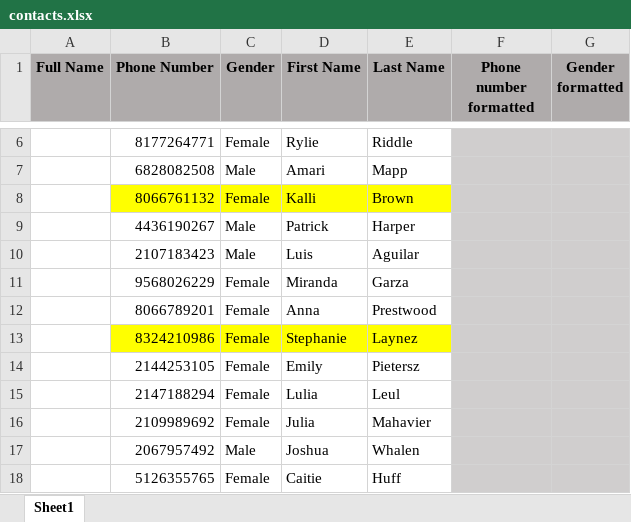
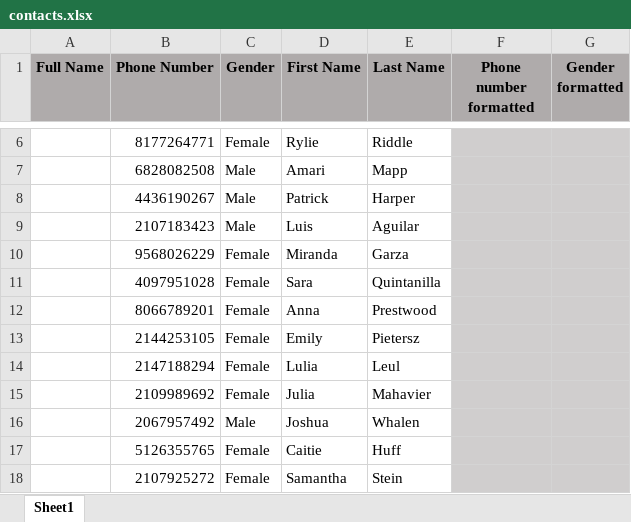
Before and after one commit to connorivy/MissionHubHelper, an Excel workbook: supporting_files/contacts.xlsx, sheet Sheet1, drawn as a sheet; only a part is shown, gaps mark what is left out; the shorter side is filled out with more unchanged rows; values as stored, in another font and other column widths than the file's, no borders; removed rows and columns are numbered as before the commit, all else as after; the diff covers the shown part only; the diff names each change by its address in the sheet, - before the commit and + after, or states it on an @@ line.

Commit message:
Normal(ish) contacts sheet

```diff
--- a/supporting_files/contacts.xlsx (sheet Sheet1)
+++ b/supporting_files/contacts.xlsx (sheet Sheet1)
-row 8:  | 8066761132 | Female | Kalli | Brown
+row 11:  | 4097951028 | Female | Sara | Quintanilla
-row 13:  | 8324210986 | Female | Stephanie | Laynez
```
Also changed, not shown: 24 added rows, 2 removed rows, 1 moved row and cell formats elsewhere in this sheet, supporting_files/contacts_formatted_do_not_edit.xlsx, 1 other file.
